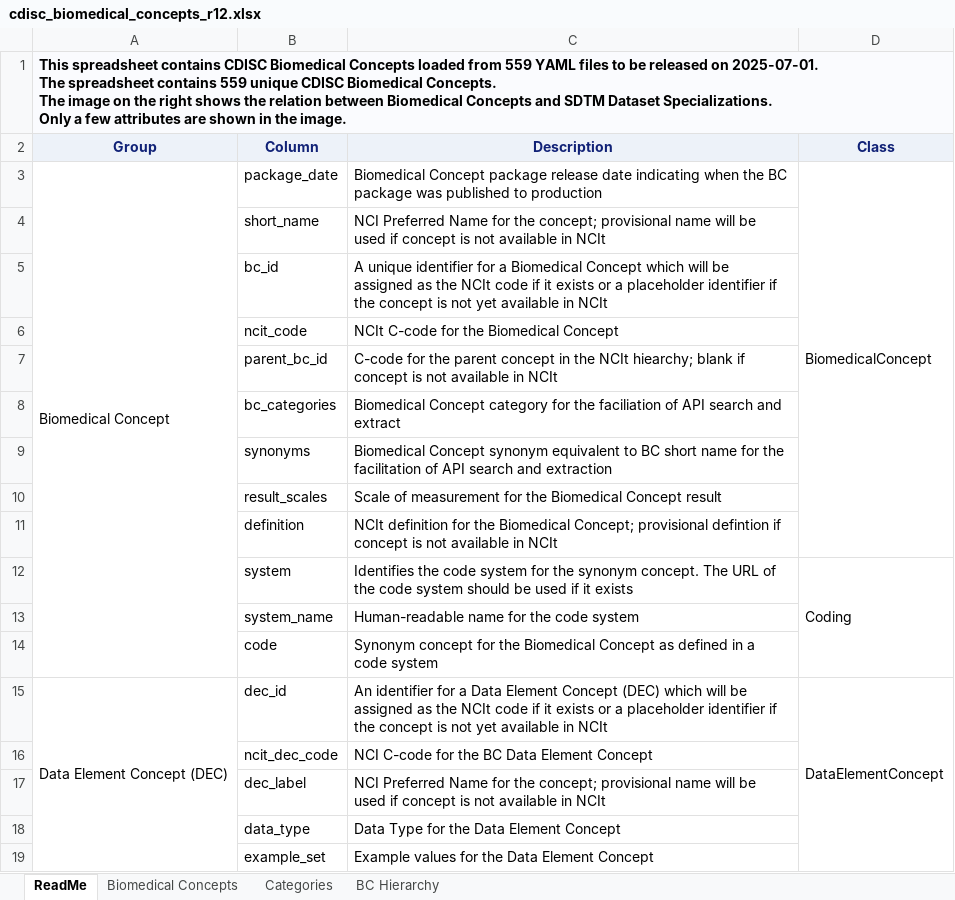
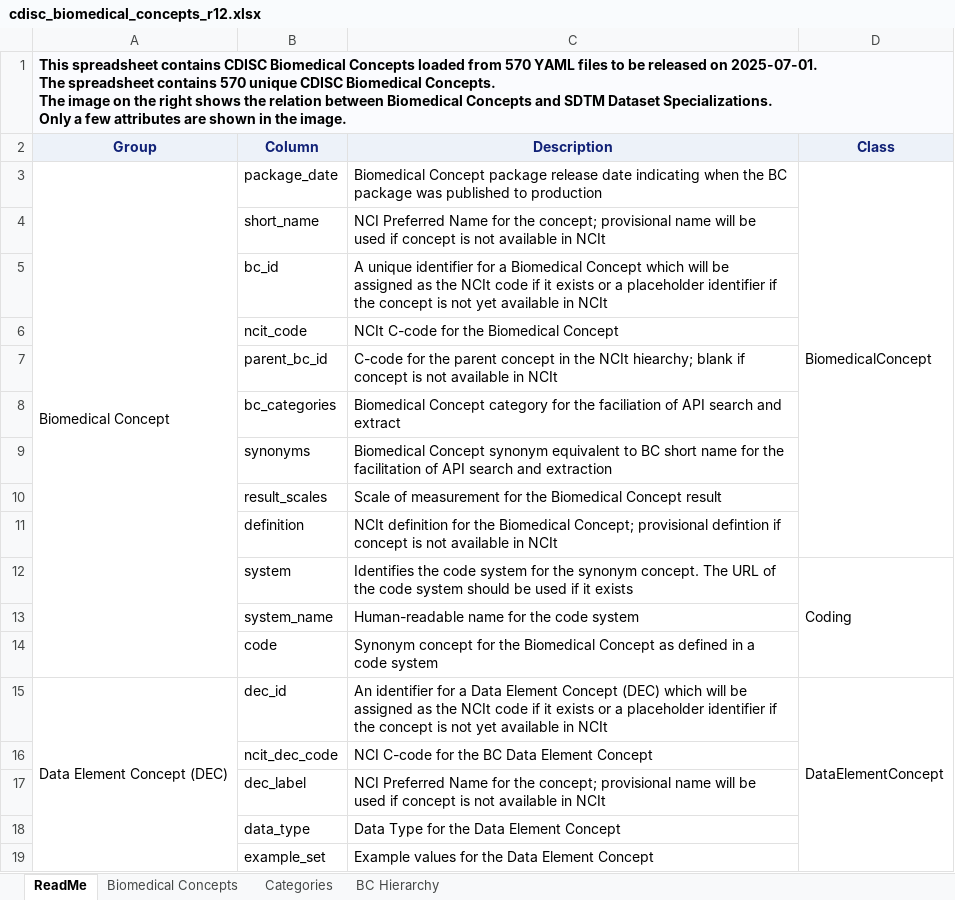
Before and after one commit to cdisc-org/COSMoS, an Excel workbook: curation/draft/cdisc_biomedical_concepts_r12.xlsx, sheet ReadMe, drawn as a sheet; values as stored, in another font and other column widths than the file's, no borders; charts and pictures not drawn; ↵ is a line break in a cell; the diff names each change by its address in the sheet, - before the commit and + after, or states it on an @@ line.

```diff
--- a/curation/draft/cdisc_biomedical_concepts_r12.xlsx (sheet ReadMe)
+++ b/curation/draft/cdisc_biomedical_concepts_r12.xlsx (sheet ReadMe)
-A1 (Group): …loaded from 559 YAML files to be released on 2025-07-01. ↵ The spreadsheet contains 559 unique CDISC…
+A1 (Group): …loaded from 570 YAML files to be released on 2025-07-01. ↵ The spreadsheet contains 570 unique CDISC…
```
Also changed, not shown: sheet Biomedical Concepts, sheet BC Hierarchy, sheet Categories, curation/draft/cdisc_sdtm_dataset_specializations_r12.xlsx, curation/draft/package12/R12_BC_SDTM_QRS_EQ5D.xlsx, 20 other files.
